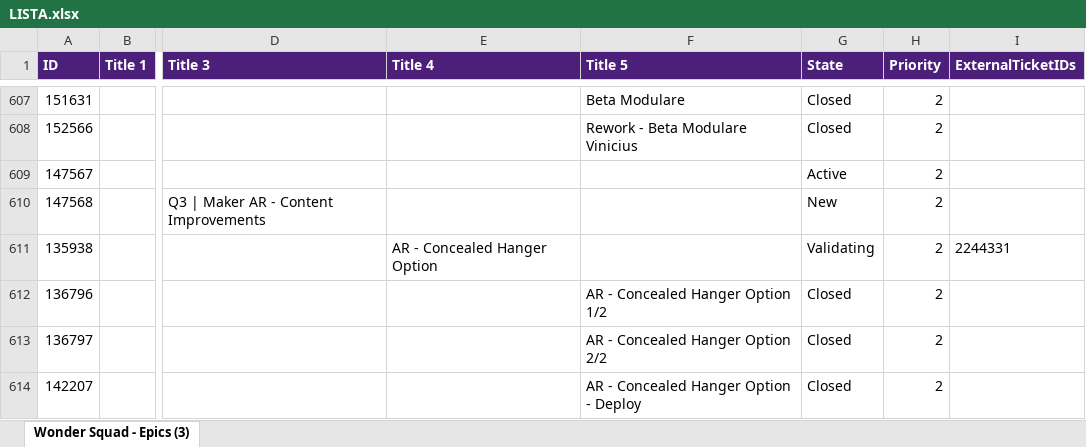
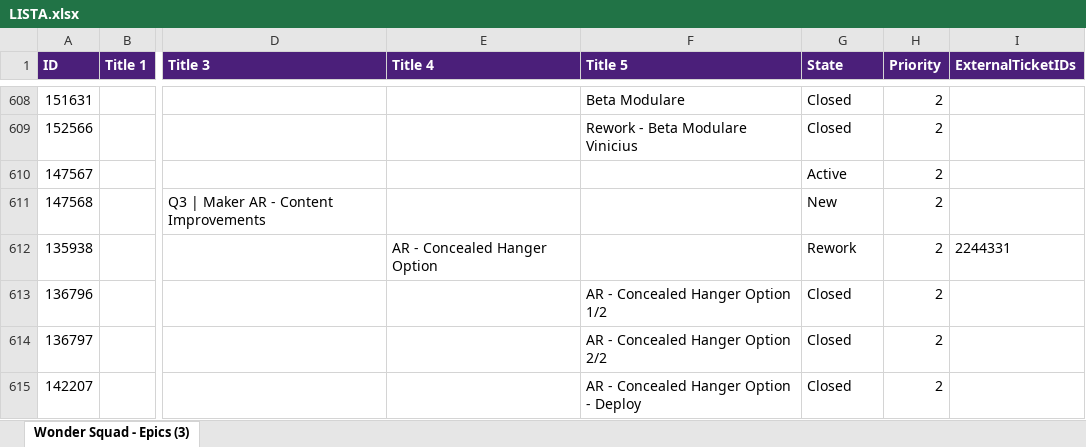
Before and after one commit to Gui08lherme/versao-conteudo, an Excel workbook: LISTA.xlsx, sheet Wonder Squad - Epics (3), drawn as a sheet; only a part is shown, gaps mark what is left out; values as stored, in another font and other column widths than the file's, no borders; addresses are those after the commit; the diff covers the shown part only; the diff names each change by its address in the sheet, - before the commit and + after, or states it on an @@ line.

```diff
--- a/LISTA.xlsx (sheet Wonder Squad - Epics (3))
+++ b/LISTA.xlsx (sheet Wonder Squad - Epics (3))
-G612 (State): Validating
+G612 (State): Rework
```
Also changed, not shown: 1 added row and 4 edited cells elsewhere in this sheet.
